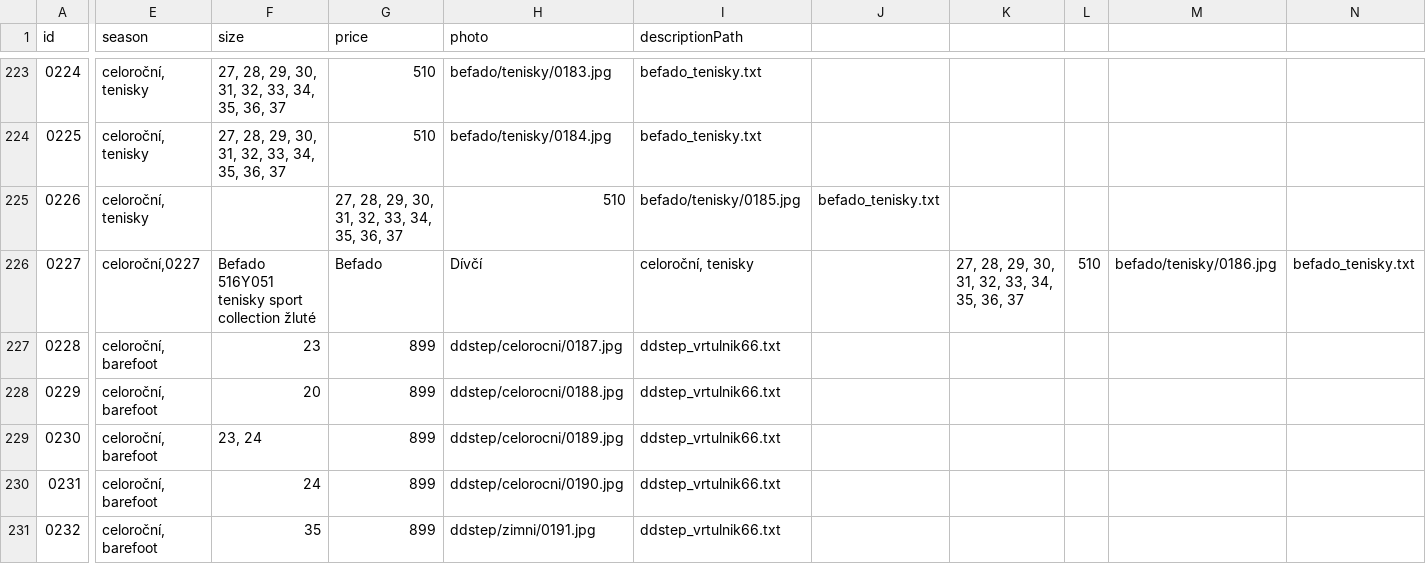
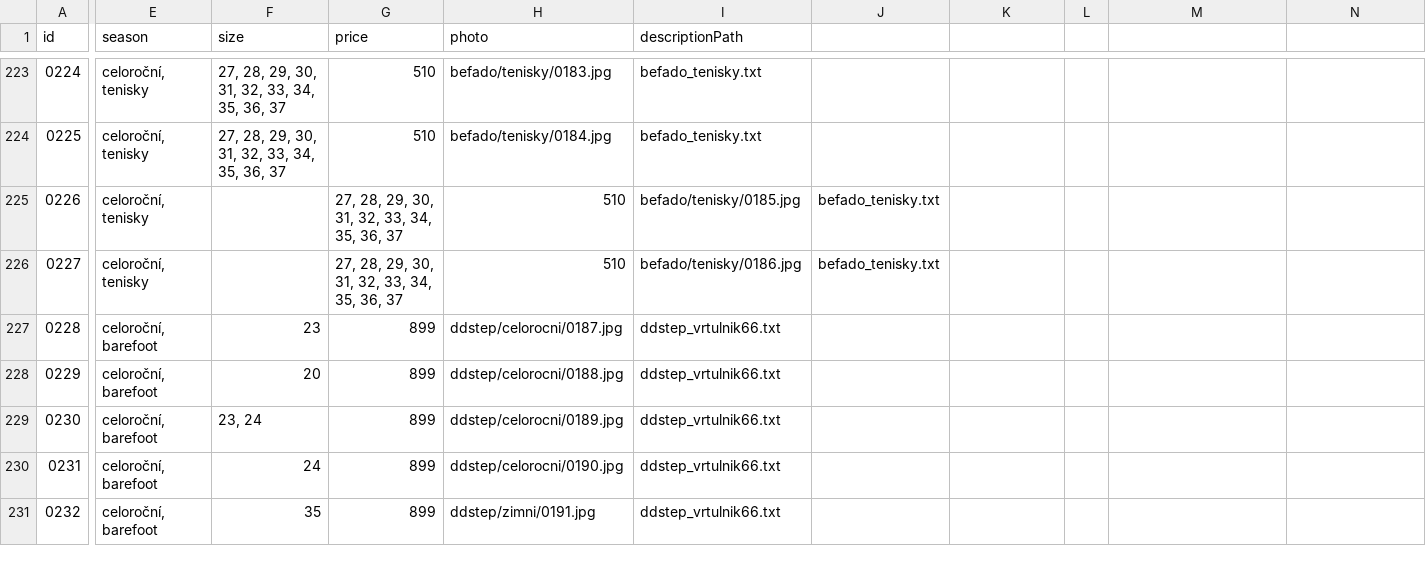
Before and after one commit to ad-ab/boty-boticky, a CSV file: static/boty/products.csv, drawn as a sheet; only a part is shown, gaps mark what is left out; the diff names each change by its address in the sheet, - before the commit and + after, or states it on an @@ line.

Commit message:
Update products.csv

```diff
--- a/static/boty/products.csv
+++ b/static/boty/products.csv
-E226 (season): celoroční,0227
+E226 (season): celoroční, tenisky
-F226 (size): Befado 516Y051 tenisky sport collection žluté
+F226 (size): (empty)
-G226 (price): Befado
+G226 (price): 27, 28, 29, 30, 31, 32, 33, 34, 35, 36, 37
-H226 (photo): Dívčí
+H226 (photo): 510
-I226 (descriptionPath): celoroční, tenisky
+I226 (descriptionPath): befado/tenisky/0186.jpg
-J226: (empty)
+J226: befado_tenisky.txt
-K226: 27, 28, 29, 30, 31, 32, 33, 34, 35, 36, 37
+K226: (empty)
-L226: 510
+L226: (empty)
-M226: befado/tenisky/0186.jpg
+M226: (empty)
-N226: befado_tenisky.txt
+N226: (empty)
```
